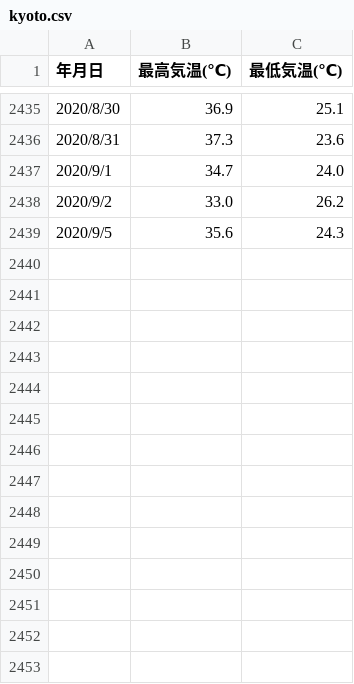
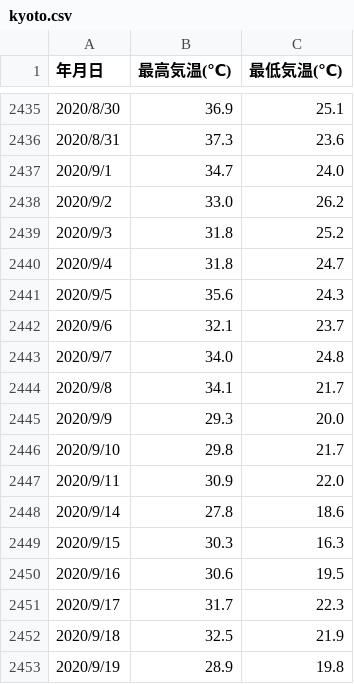
Before and after one commit to Aosanori/nodeML, a CSV file: data/kyoto.csv, drawn as a sheet; only a part is shown, gaps mark what is left out.

```diff
--- a/data/kyoto.csv
+++ b/data/kyoto.csv
@@ -2438,2 +2438,16 @@
 2020/9/2,33.0,26.2
+2020/9/3,31.8,25.2
+2020/9/4,31.8,24.7
 2020/9/5,35.6,24.3
+2020/9/6,32.1,23.7
+2020/9/7,34.0,24.8
+2020/9/8,34.1,21.7
+2020/9/9,29.3,20.0
+2020/9/10,29.8,21.7
+2020/9/11,30.9,22.0
+2020/9/14,27.8,18.6
+2020/9/15,30.3,16.3
+2020/9/16,30.6,19.5
+2020/9/17,31.7,22.3
+2020/9/18,32.5,21.9
+2020/9/19,28.9,19.8
```
Also changed, not shown: 14 other files.
